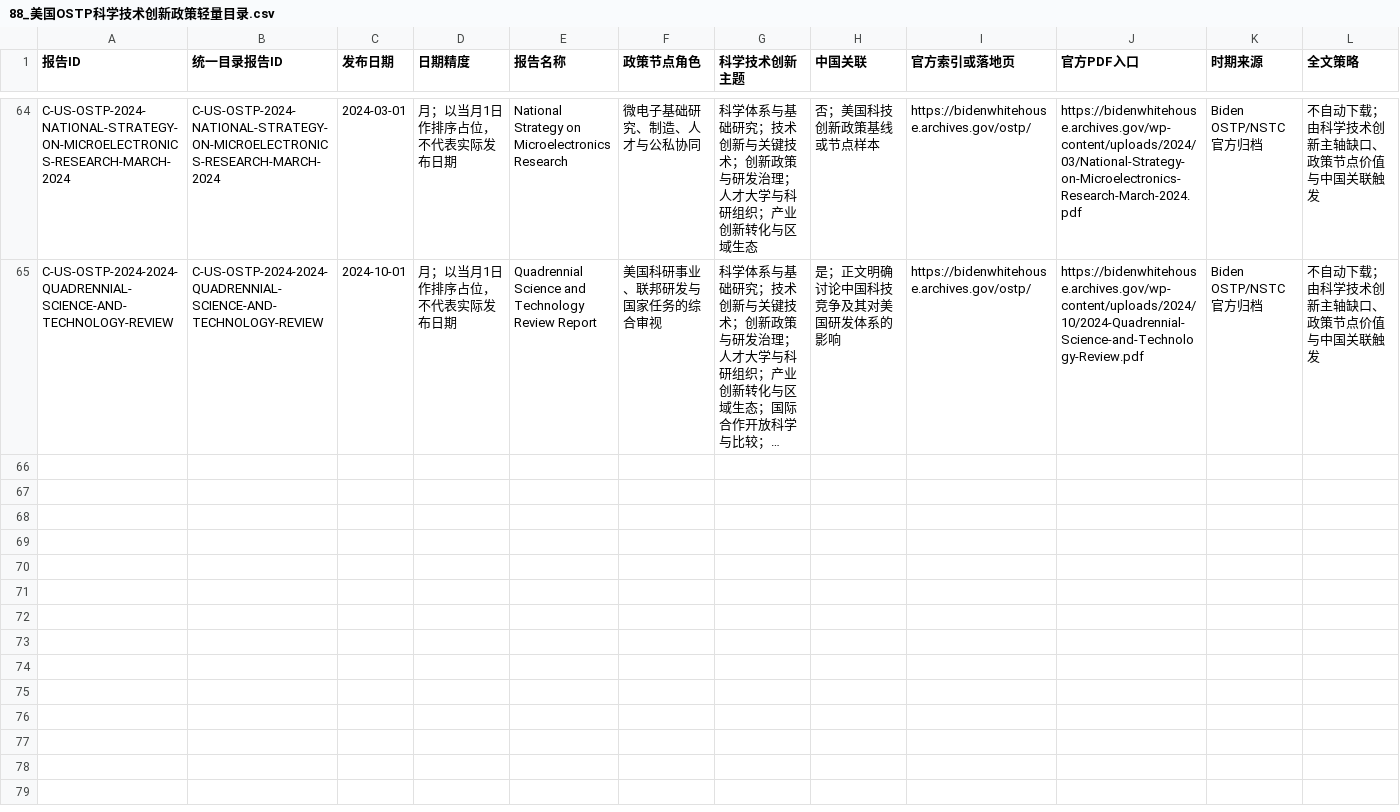
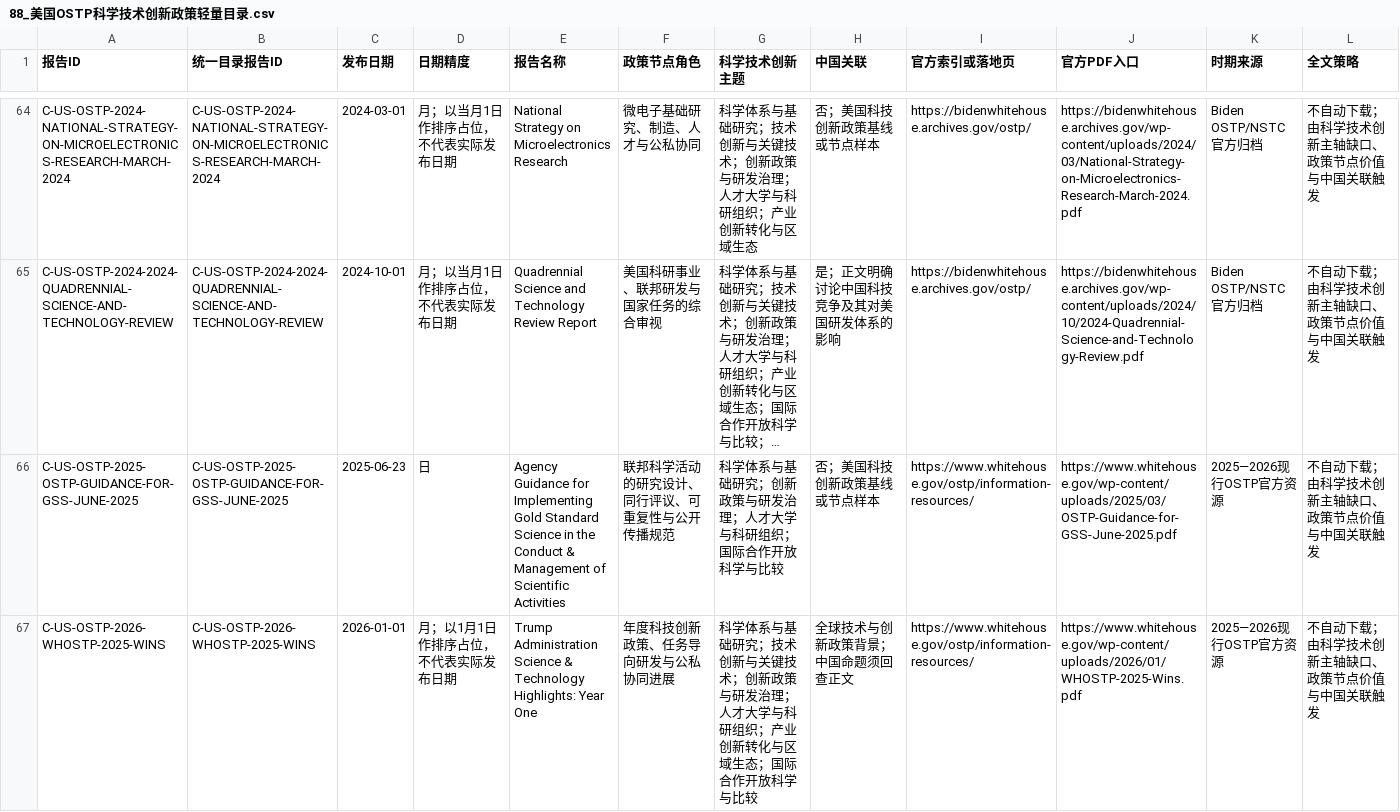
Before and after one commit to zhonghuaongteng/thinktank-report-archive, a CSV file: 国际主要科技智库观点演变_研判/88_美国OSTP科学技术创新政策轻量目录.csv, drawn as a sheet; only a part is shown, gaps mark what is left out; long unchanged cells end in …; rows hold the shown columns only; the diff names each change by its address in the sheet, - before the commit and + after, or states it on an @@ line.

```diff
--- a/国际主要科技智库观点演变_研判/88_美国OSTP科学技术创新政策轻量目录.csv
+++ b/国际主要科技智库观点演变_研判/88_美国OSTP科学技术创新政策轻量目录.csv
+row 66: C-US-OSTP-2025-OSTP-GUIDANCE-FOR-GSS-JUNE-2025 | C-US-OSTP-2025-OSTP-GUIDANCE-FOR-GSS-JUNE-2025 | 2025-06-23 | 日 | Agency Guidance for Implementing Gold Standard Science in the Conduct & Management of Scientific Activities | 联邦科学活动的研究设计、同行评议、可重复性与公开传播规范 | 科学体系与基础研究；创新政策与研发治理；人才大学与科研组织；国际合作开放科学与比较 | 否；美国科技创新政策基线或节点样本 | https://www.whitehouse.gov/ostp/information-resources/ | https://www.whitehouse.gov/wp-content/uploads/2025/03/OSTP-Guidance-for-GSS-June-2025.pdf | 2025—2026现行OSTP官方资源 | 不自动下载；由科学技术创新主轴缺口、政策节点价值与中国关联触发
+row 67: C-US-OSTP-2026-WHOSTP-2025-WINS | C-US-OSTP-2026-WHOSTP-2025-WINS | 2026-01-01 | 月；以1月1日作排序占位，不代表实际发布日期 | Trump Administration Science & Technology Highlights: Year One | 年度科技创新政策、任务导向研发与公私协同进展 | 科学体系与基础研究；技术创新与关键技术；创新政策与研发治理；人才大学与科研组织；产业创新转化与区域生态；国际合作开放科学与比较 | 全球技术与创新政策背景；中国命题须回查正文 | https://www.whitehouse.gov/ostp/information-resources/ | https://www.whitehouse.gov/wp-content/uploads/2026/01/WHOSTP-2025-Wins.pdf | 2025—2026现行OSTP官方资源 | 不自动下载；由科学技术创新主轴缺口、政策节点价值与中国关联触发
```
Also changed, not shown: 国际主要科技智库观点演变_研判/69_机构节点主题覆盖缺口矩阵.csv, 国际主要科技智库观点演变_研判/86_Stanford_HAI科学技术创新轻量目录.csv, 14 other files.
